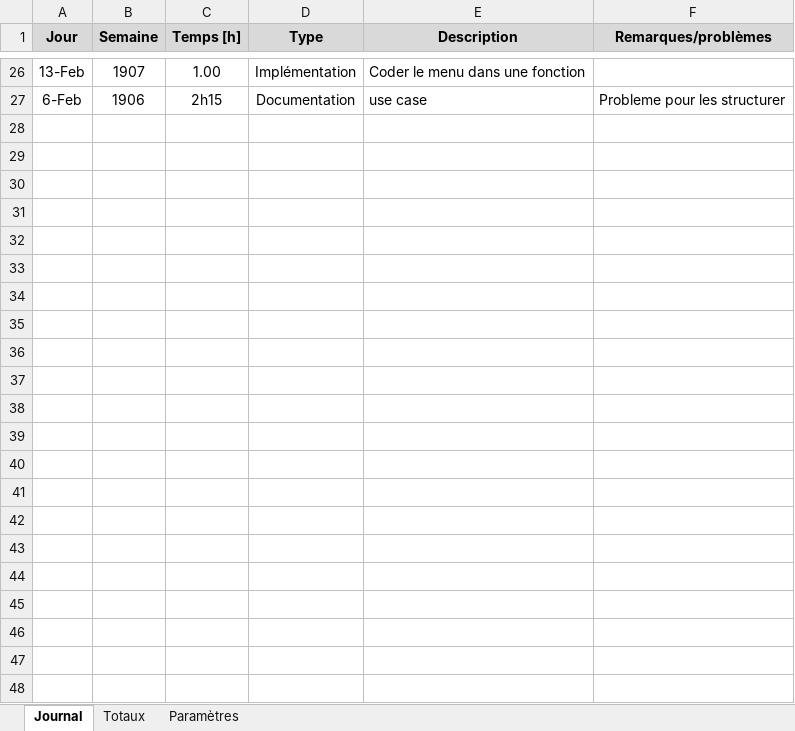
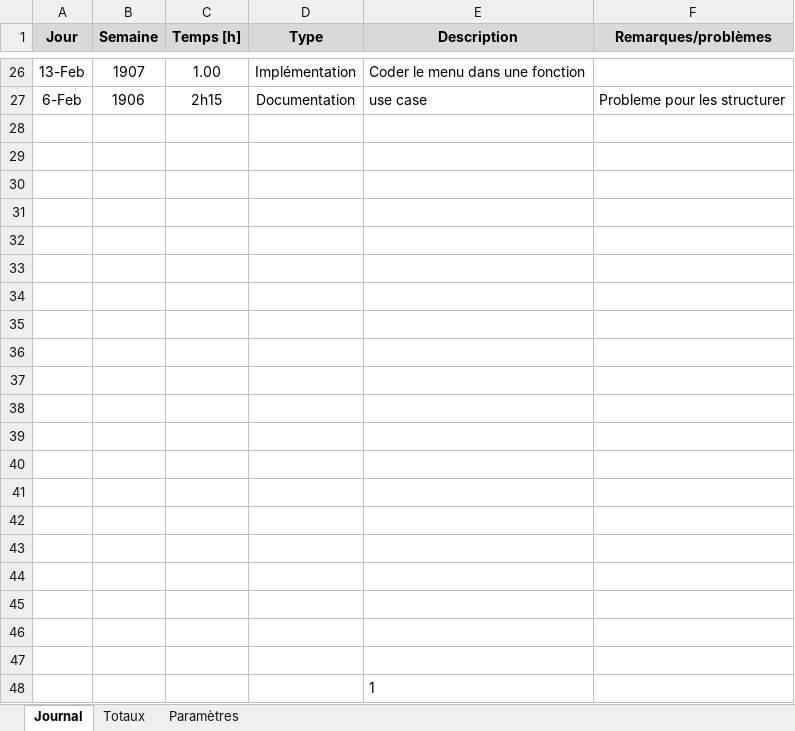
Before and after one commit to EGiorgisCPNV/Bataille_navale, an Excel workbook: Doc/Journal de travail.xlsm, sheet Journal, drawn as a sheet; only a part is shown, gaps mark what is left out; values as stored, in another font and other column widths than the file's, no borders; charts and pictures not drawn; the diff names each change by its address in the sheet, - before the commit and + after, or states it on an @@ line.

```diff
--- a/Doc/Journal de travail.xlsm (sheet Journal)
+++ b/Doc/Journal de travail.xlsm (sheet Journal)
+row 28: (empty)
+row 29: (empty)
+row 30: (empty)
+row 31: (empty)
+row 32: (empty)
+row 33: (empty)
+row 34: (empty)
+row 35: (empty)
+row 36: (empty)
+row 37: (empty)
+row 38: (empty)
+row 39: (empty)
+row 40: (empty)
+row 41: (empty)
+row 42: (empty)
+row 43: (empty)
+row 44: (empty)
+row 45: (empty)
+row 46: (empty)
+row 47: (empty)
+row 48:  |  |  |  | 1
```
Also changed, not shown: charts or pictures, Doc/UseCasesScénarios.xlsx, Doc/stratégie de test toute les versions/StrategieTestV1.xlsx, 14 other files.
